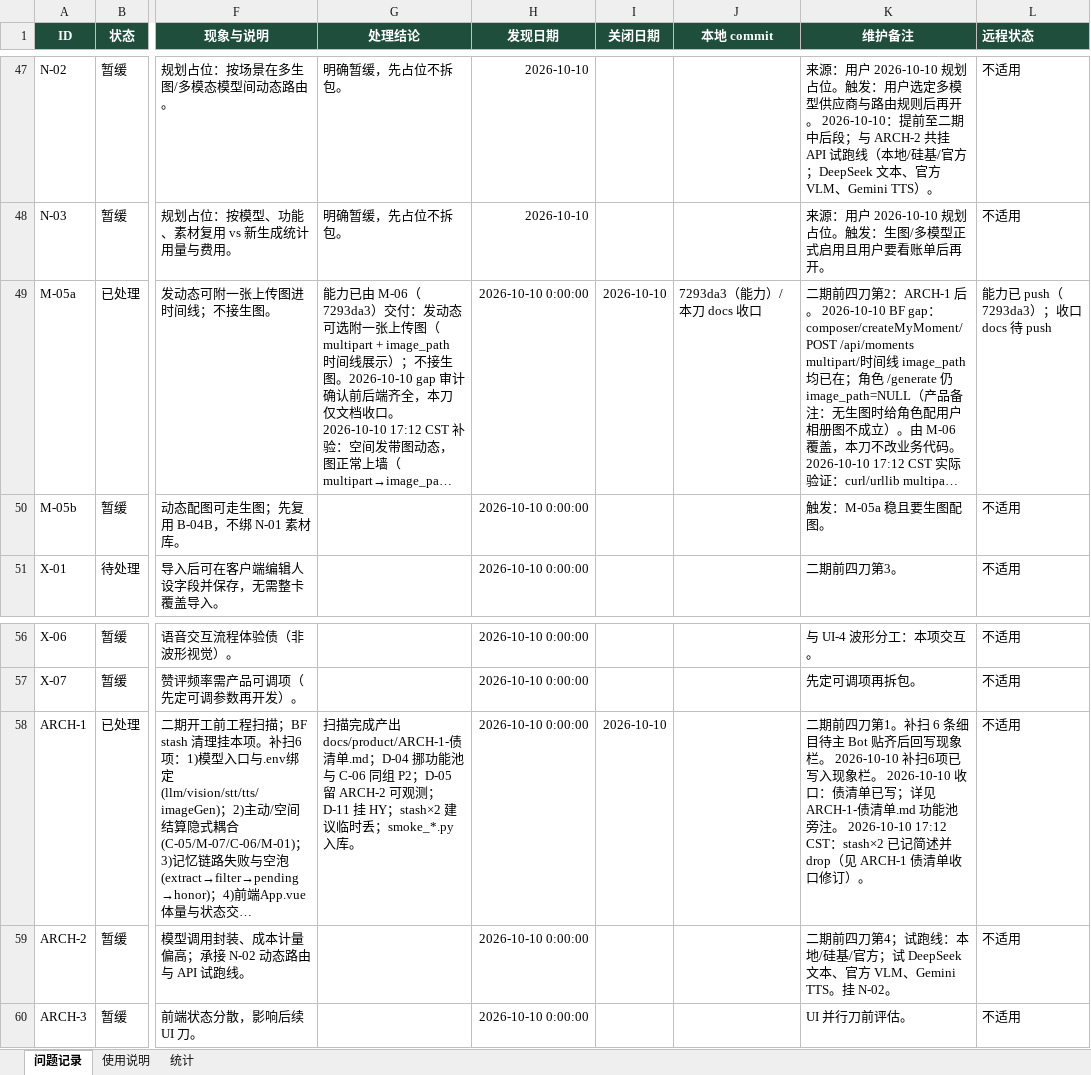
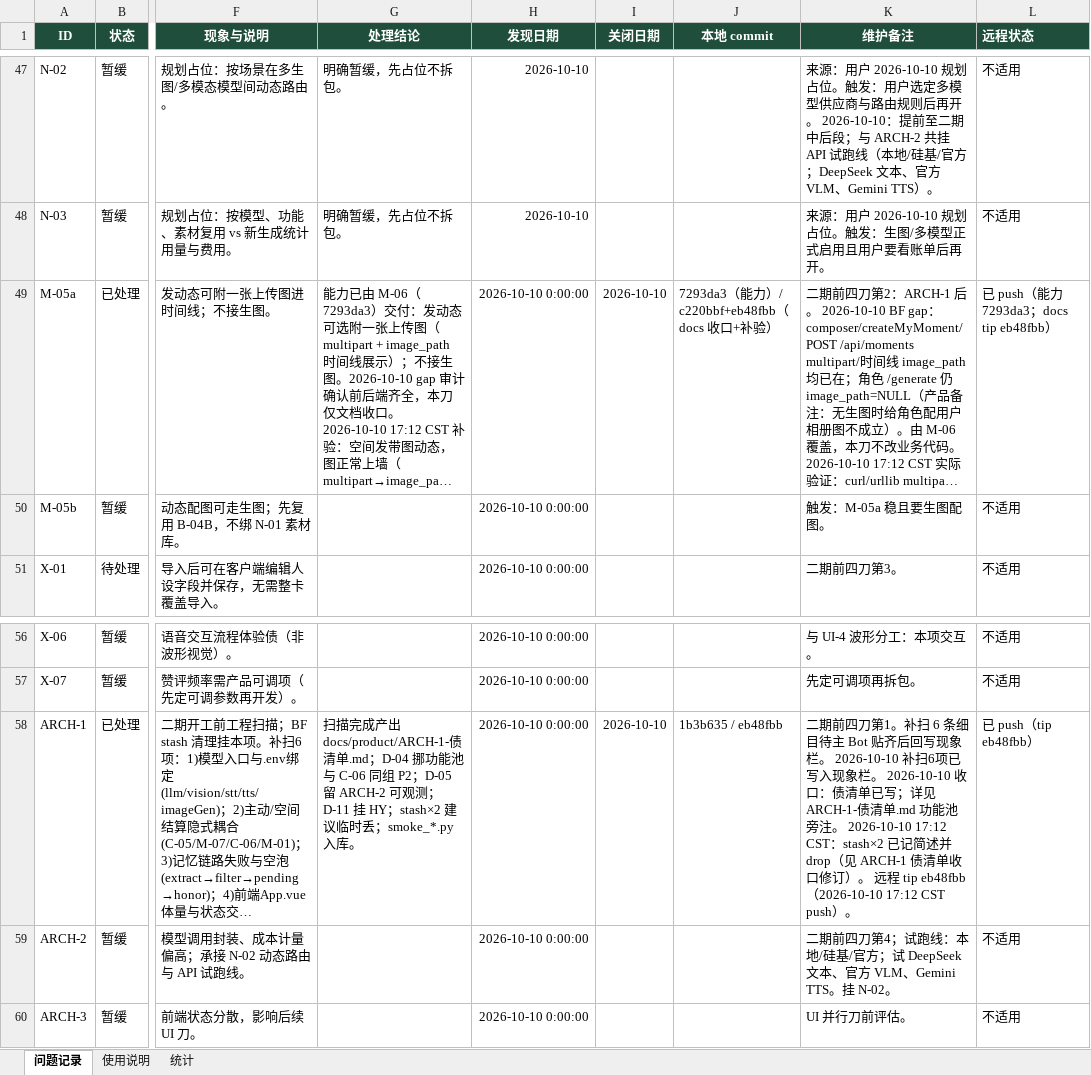
Before and after one commit to 2020638630/agent-chat, an Excel workbook: docs/product/AgentChat-问题记录.xlsx, sheet 问题记录, drawn as a sheet; only a part is shown, gaps mark what is left out; long unchanged cells end in …; values as stored, in another font and other column widths than the file's, no borders; conditional formats not drawn; the diff names each change by its address in the sheet, - before the commit and + after, or states it on an @@ line.

Commit message:
docs: sync issue tracker remote tip to eb48fbb

```diff
--- a/docs/product/AgentChat-问题记录.xlsx (sheet 问题记录)
+++ b/docs/product/AgentChat-问题记录.xlsx (sheet 问题记录)
-J49 (本地 commit): 7293da3（能力）/ 本刀 docs 收口
+J49 (本地 commit): 7293da3（能力）/ c220bbf+eb48fbb（docs 收口+补验）
-L49 (远程状态): 能力已 push（7293da3）；收口 docs 待 push
+L49 (远程状态): 已 push（能力 7293da3；docs tip eb48fbb）
-J58 (本地 commit): (empty)
+J58 (本地 commit): 1b3b635 / eb48fbb
-K58 (维护备注): …修订）。
+K58 (维护备注): …修订）。 远程 tip eb48fbb（2026-10-10 17:12 CST push）。
-L58 (远程状态): 不适用
+L58 (远程状态): 已 push（tip eb48fbb）
```
Also changed, not shown: sheet 统计, sheet 使用说明.
